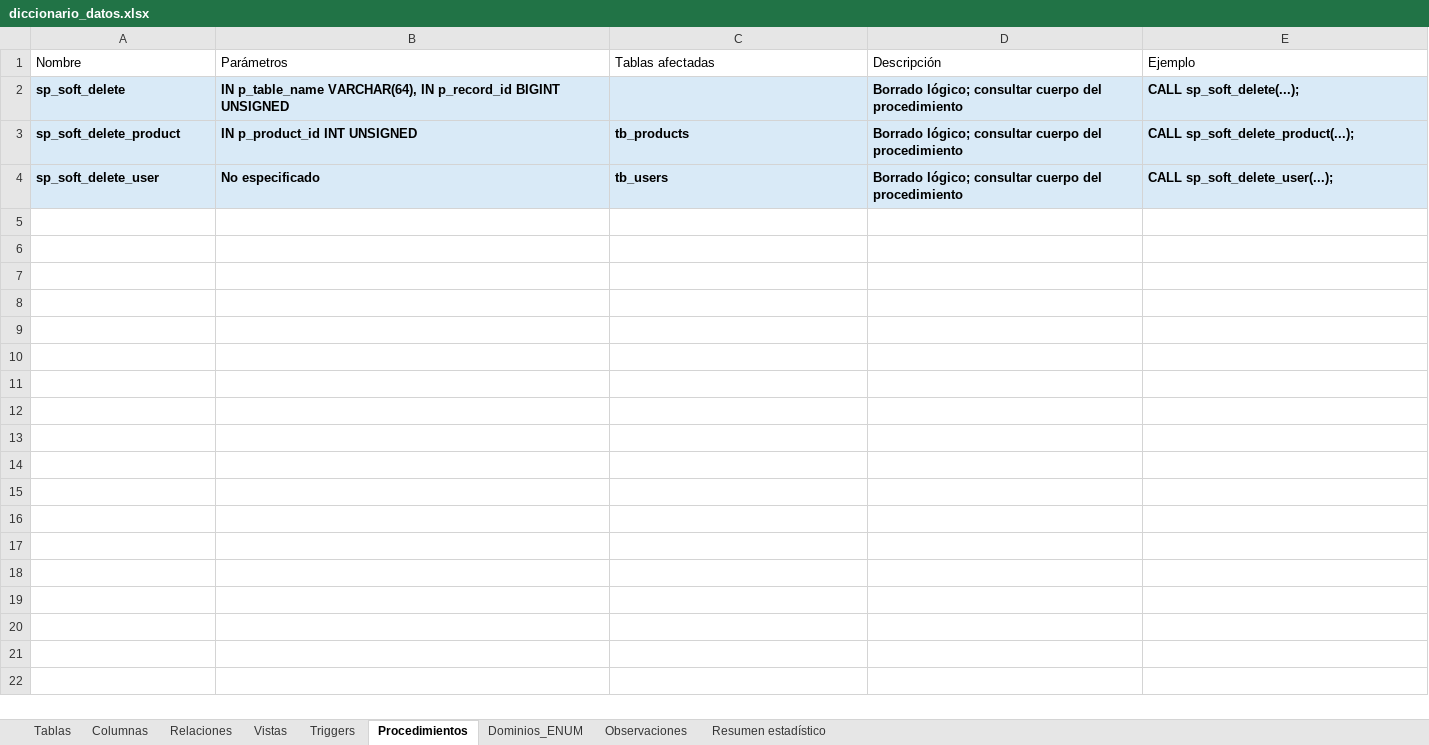
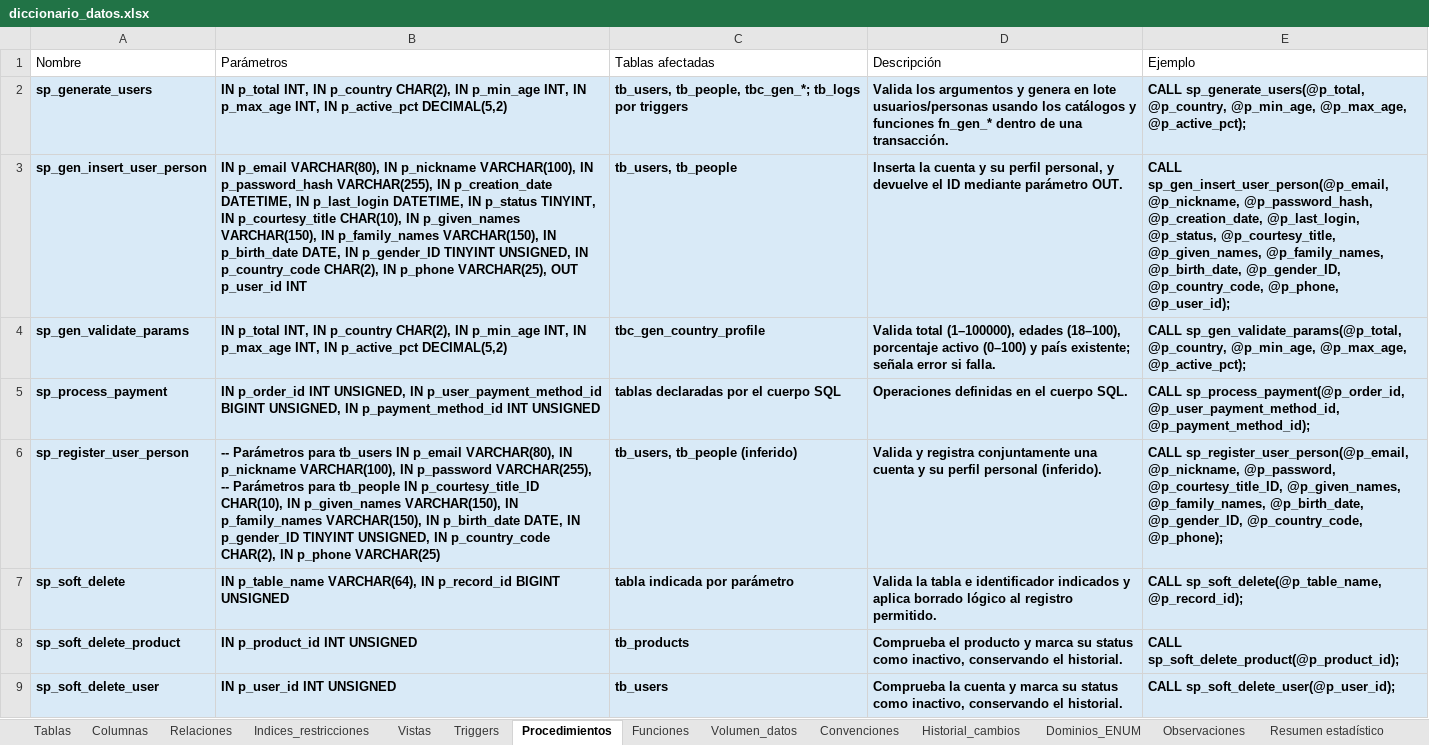
Before and after one commit to 240726-Amaro/diccionario-datos-db-test, an Excel workbook: diccionario_datos/diccionario_datos.xlsx, sheet Procedimientos, drawn as a sheet; values as stored, in another font and other column widths than the file's, no borders; addresses are those after the commit; the diff names each change by its address in the sheet, - before the commit and + after, or states it on an @@ line.

Commit message:
Practica 03
update: Se actualizo tanto el diagrama relacional como el diccionario de datos

```diff
--- a/diccionario_datos/diccionario_datos.xlsx (sheet Procedimientos)
+++ b/diccionario_datos/diccionario_datos.xlsx (sheet Procedimientos)
+sheet tab: Indices_restricciones
+sheet tab: Funciones
+sheet tab: Volumen_datos
+sheet tab: Convenciones
+sheet tab: Historial_cambios
+row 2: sp_generate_users | IN p_total INT, IN p_country CHAR(2), IN p_min_age INT, IN p_max_age INT, IN p_active_pct DECIMAL(5,2) | tb_users, tb_people, tbc_gen_*; tb_logs por triggers | Valida los argumentos y genera en lote usuarios/personas usando los catálogos y funciones fn_gen_* dentro de una transacción. | CALL sp_generate_users(@p_total, @p_country, @p_min_age, @p_max_age, @p_active_pct);
+row 3: sp_gen_insert_user_person | IN p_email VARCHAR(80), IN p_nickname VARCHAR(100), IN p_password_hash VARCHAR(255), IN p_creation_date DATETIME, IN p_last_login DATETIME, IN p_status TINYINT, IN p_courtesy_title CHAR(10), IN p_given_names VARCHAR(150), IN p_family_names VARCHAR(150), IN p_birth_date DATE, IN p_gender_ID TINYINT UNSIGNED, IN p_country_code CHAR(2), IN p_phone VARCHAR(25), OUT p_user_id INT | tb_users, tb_people | Inserta la cuenta y su perfil personal, y devuelve el ID mediante parámetro OUT. | CALL sp_gen_insert_user_person(@p_email, @p_nickname, @p_password_hash, @p_creation_date, @p_last_login, @p_status, @p_courtesy_title, @p_given_names, @p_family_names, @p_birth_date, @p_gender_ID, @p_country_code, @p_phone, @p_user_id);
+row 4: sp_gen_validate_params | IN p_total INT, IN p_country CHAR(2), IN p_min_age INT, IN p_max_age INT, IN p_active_pct DECIMAL(5,2) | tbc_gen_country_profile | Valida total (1–100000), edades (18–100), porcentaje activo (0–100) y país existente; señala error si falla. | CALL sp_gen_validate_params(@p_total, @p_country, @p_min_age, @p_max_age, @p_active_pct);
+row 5: sp_process_payment | IN p_order_id INT UNSIGNED, IN p_user_payment_method_id BIGINT UNSIGNED, IN p_payment_method_id INT UNSIGNED | tablas declaradas por el cuerpo SQL | Operaciones definidas en el cuerpo SQL. | CALL sp_process_payment(@p_order_id, @p_user_payment_method_id, @p_payment_method_id);
+row 6: sp_register_user_person | -- Parámetros para tb_users IN p_email VARCHAR(80), IN p_nickname VARCHAR(100), IN p_password VARCHAR(255), -- Parámetros para tb_people IN p_courtesy_title_ID CHAR(10), IN p_given_names VARCHAR(150), IN p_family_names VARCHAR(150), IN p_birth_date DATE, IN p_gender_ID TINYINT UNSIGNED, IN p_country_code CHAR(2), IN p_phone VARCHAR(25) | tb_users, tb_people (inferido) | Valida y registra conjuntamente una cuenta y su perfil personal (inferido). | CALL sp_register_user_person(@p_email, @p_nickname, @p_password, @p_courtesy_title_ID, @p_given_names, @p_family_names, @p_birth_date, @p_gender_ID, @p_country_code, @p_phone);
-C7 (Tablas afectadas): (empty)
+C7 (Tablas afectadas): tabla indicada por parámetro
-D7 (Descripción): Borrado lógico; consultar cuerpo del procedimiento
+D7 (Descripción): Valida la tabla e identificador indicados y aplica borrado lógico al registro permitido.
-E7 (Ejemplo): CALL sp_soft_delete(...);
+E7 (Ejemplo): CALL sp_soft_delete(@p_table_name, @p_record_id);
-D8 (Descripción): Borrado lógico; consultar cuerpo del procedimiento
+D8 (Descripción): Comprueba el producto y marca su status como inactivo, conservando el historial.
-E8 (Ejemplo): CALL sp_soft_delete_product(...);
+E8 (Ejemplo): CALL sp_soft_delete_product(@p_product_id);
-B9 (Parámetros): No especificado
+B9 (Parámetros): IN p_user_id INT UNSIGNED
-D9 (Descripción): Borrado lógico; consultar cuerpo del procedimiento
+D9 (Descripción): Comprueba la cuenta y marca su status como inactivo, conservando el historial.
-E9 (Ejemplo): CALL sp_soft_delete_user(...);
+E9 (Ejemplo): CALL sp_soft_delete_user(@p_user_id);
```
Also changed, not shown: sheet Columnas, sheet Tablas, sheet Triggers, sheet Relaciones, sheet Vistas, sheet Observaciones, 2 more sheets, 15 other files.
